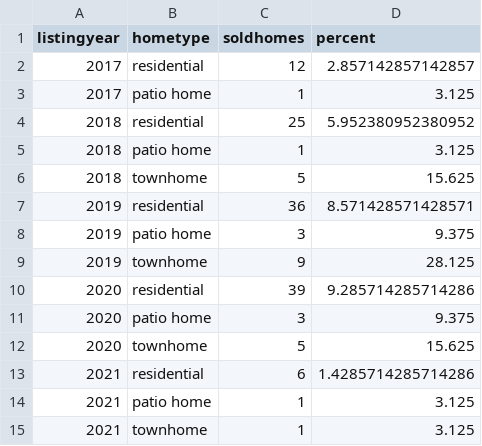
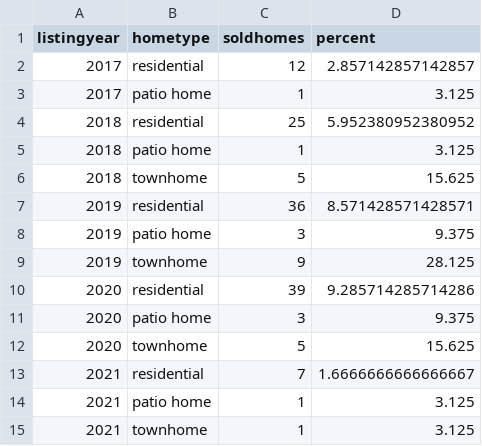
Before and after one commit to robhanssen/glenlake-homesales-old, a CSV file: data/turnover-by-hometype.csv, drawn as a sheet.

```diff
--- a/data/turnover-by-hometype.csv
+++ b/data/turnover-by-hometype.csv
@@ -12,3 +12,3 @@ listingyear,hometype,soldhomes,percent
 2020,townhome,5,15.625
-2021,residential,6,1.4285714285714286
+2021,residential,7,1.6666666666666667
 2021,patio home,1,3.125
```
Also changed, not shown: data/homesales_processeddata.csv, data/listing-overview-by-year.csv, 15 other files.
